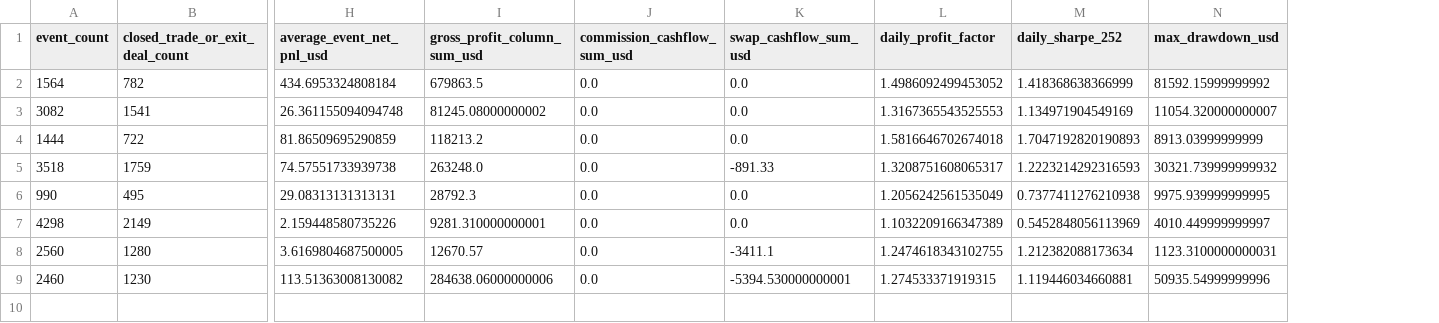
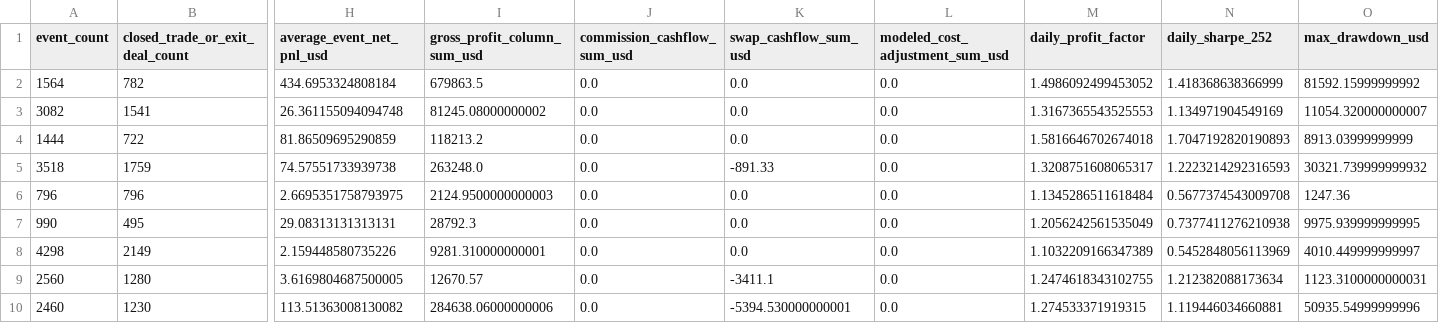
Before and after one commit to EricOsas/Portfolio-Research, a CSV file: MT5/reports/strategy_metrics.csv, drawn as a sheet; only a part is shown, gaps mark what is left out; addresses are those after the commit; rows hold the shown columns only; the diff names each change by its address in the sheet, - before the commit and + after, or states it on an @@ line.

```diff
--- a/MT5/reports/strategy_metrics.csv
+++ b/MT5/reports/strategy_metrics.csv
+column L (modeled_cost_adjustment_sum_usd), rows 2-5: all 0.0; rows 7-10: all 0.0
+row 6: 796 | 796 | 2.6695351758793975 | 2124.9500000000003 | 0.0 | 0.0 | 0.0 | 1.1345286511618484 | 0.5677374543009708 | 1247.36
```
Also changed, not shown: MT5/reports/annual_pnl.csv, MT5/reports/correlation_matrix.csv, 15 other files.
